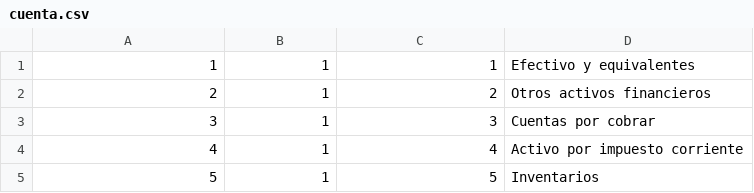
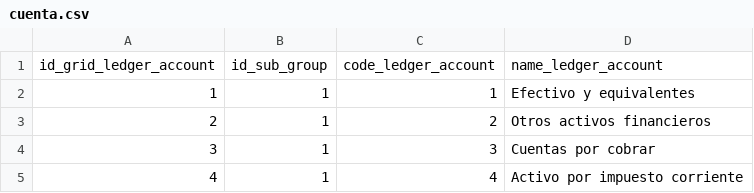
Before and after one commit to hfebles/sistema-administrativo, a CSV file: database/data/cuenta.csv, drawn as a sheet; only a part is shown; the shorter side is filled out with more unchanged rows; the diff names each change by its address in the sheet, - before the commit and + after, or states it on an @@ line.

```diff
--- a/database/data/cuenta.csv
+++ b/database/data/cuenta.csv
+row 1: id_grid_ledger_account | id_sub_group | code_ledger_account | name_ledger_account
```
Also changed, not shown: database/data/subgrupo.csv, 8 other files.
